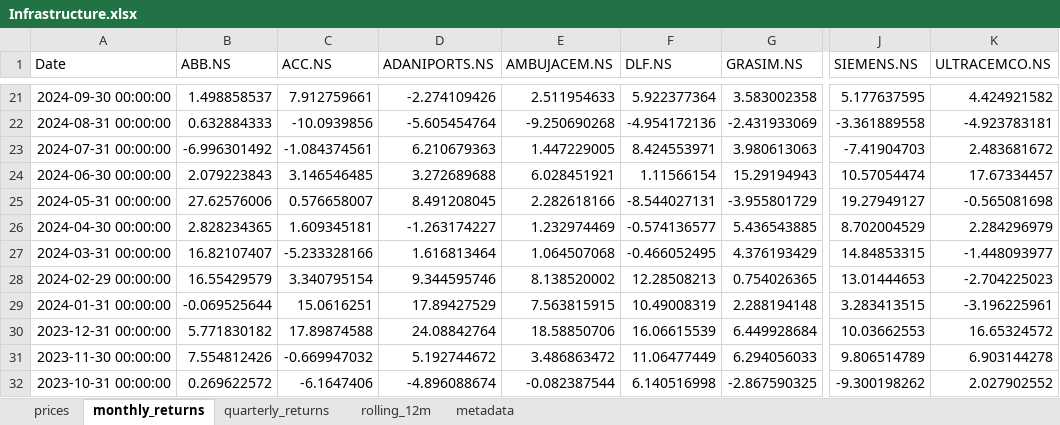
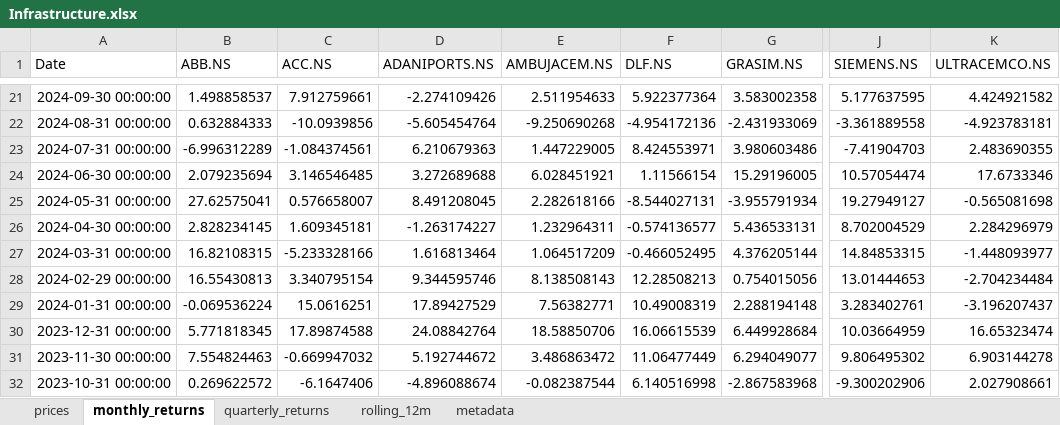
Before and after one commit to rahulshirke7951/stock-sector-dashboard, an Excel workbook: dashboards/Infrastructure.xlsx, sheet monthly_returns, drawn as a sheet; only a part is shown, gaps mark what is left out; values as stored, in another font and other column widths than the file's, no borders; conditional formats not drawn; the diff covers the shown part only; the diff names each change by its address in the sheet, - before the commit and + after, or states it on an @@ line.

```diff
--- a/dashboards/Infrastructure.xlsx (sheet monthly_returns)
+++ b/dashboards/Infrastructure.xlsx (sheet monthly_returns)
-B23 (ABB.NS): -6.996301492
+B23 (ABB.NS): -6.996312289
-G23 (GRASIM.NS): 3.980613063
+G23 (GRASIM.NS): 3.980603486
-K23 (ULTRACEMCO.NS): 2.483681672
+K23 (ULTRACEMCO.NS): 2.483690355
-B24 (ABB.NS): 2.079223843
+B24 (ABB.NS): 2.079235694
-G24 (GRASIM.NS): 15.29194943
+G24 (GRASIM.NS): 15.29196005
-K24 (ULTRACEMCO.NS): 17.67334457
+K24 (ULTRACEMCO.NS): 17.6733346
-B25 (ABB.NS): 27.62576006
+B25 (ABB.NS): 27.62575041
-G25 (GRASIM.NS): -3.955801729
+G25 (GRASIM.NS): -3.955791934
-B26 (ABB.NS): 2.828234365
+B26 (ABB.NS): 2.828234145
-E26 (AMBUJACEM.NS): 1.232974469
+E26 (AMBUJACEM.NS): 1.232964311
-G26 (GRASIM.NS): 5.436543885
+G26 (GRASIM.NS): 5.436533131
-B27 (ABB.NS): 16.82107407
+B27 (ABB.NS): 16.82108315
-E27 (AMBUJACEM.NS): 1.064507068
+E27 (AMBUJACEM.NS): 1.064517209
-G27 (GRASIM.NS): 4.376193429
+G27 (GRASIM.NS): 4.376205144
-B28 (ABB.NS): 16.55429579
+B28 (ABB.NS): 16.55430813
-E28 (AMBUJACEM.NS): 8.138520002
+E28 (AMBUJACEM.NS): 8.138508143
-G28 (GRASIM.NS): 0.754026365
+G28 (GRASIM.NS): 0.754015056
-K28 (ULTRACEMCO.NS): -2.704225023
+K28 (ULTRACEMCO.NS): -2.704234484
-B29 (ABB.NS): -0.069525644
+B29 (ABB.NS): -0.069536224
-E29 (AMBUJACEM.NS): 7.563815915
+E29 (AMBUJACEM.NS): 7.56382771
-J29 (SIEMENS.NS): 3.283413515
+J29 (SIEMENS.NS): 3.283402761
-K29 (ULTRACEMCO.NS): -3.196225961
+K29 (ULTRACEMCO.NS): -3.196207437
-B30 (ABB.NS): 5.771830182
+B30 (ABB.NS): 5.771818345
-J30 (SIEMENS.NS): 10.03662553
+J30 (SIEMENS.NS): 10.03664959
-K30 (ULTRACEMCO.NS): 16.65324572
+K30 (ULTRACEMCO.NS): 16.65323474
-B31 (ABB.NS): 7.554812426
+B31 (ABB.NS): 7.554824463
-G31 (GRASIM.NS): 6.294056033
+G31 (GRASIM.NS): 6.294049077
-J31 (SIEMENS.NS): 9.806514789
+J31 (SIEMENS.NS): 9.806495302
-G32 (GRASIM.NS): -2.867590325
+G32 (GRASIM.NS): -2.867583968
-J32 (SIEMENS.NS): -9.300198262
+J32 (SIEMENS.NS): -9.300202906
-K32 (ULTRACEMCO.NS): 2.027902552
+K32 (ULTRACEMCO.NS): 2.027908661
```
Also changed, not shown: 125 edited cells elsewhere in this sheet, sheet prices, sheet rolling_12m, sheet quarterly_returns, dashboards/Banking.xlsx, dashboards/Energy.xlsx, 7 other files.
